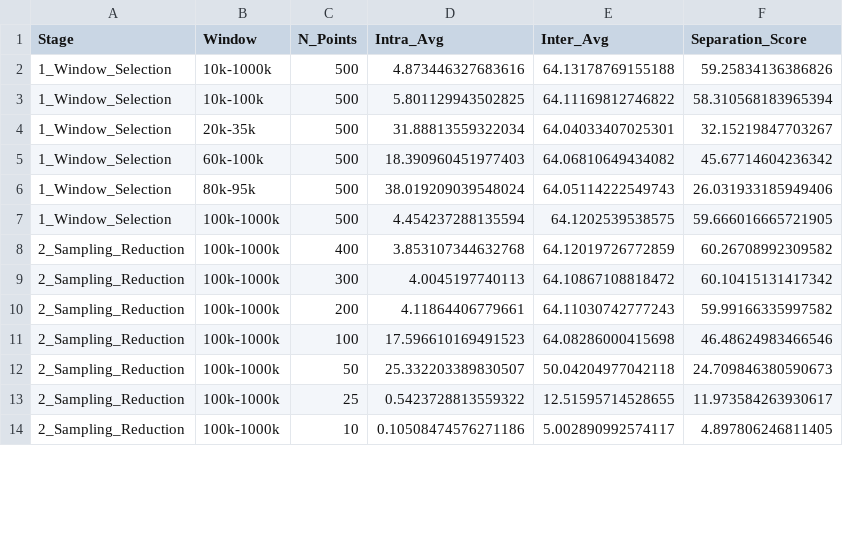
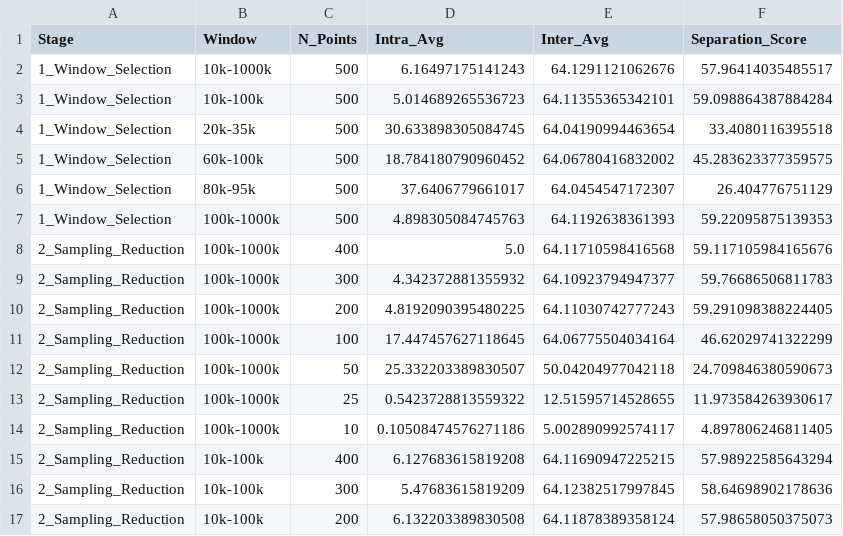
Before and after one commit to CEISCA-VT/Dual-subspace-SHM, a CSV file: 01_256reports_optimization/optimization_results_128bit.csv, drawn as a sheet; only a part is shown; the diff covers the shown part only.

Commit message:
results for optimization

```diff
--- a/01_256reports_optimization/optimization_results_128bit.csv
+++ b/01_256reports_optimization/optimization_results_128bit.csv
@@ -1,12 +1,12 @@
 Stage,Window,N_Points,Intra_Avg,Inter_Avg,Separation_Score
-1_Window_Selection,10k-1000k,500,4.873446327683616,64.13178769155188,59.25834136386826
-1_Window_Selection,10k-100k,500,5.801129943502825,64.11169812746822,58.310568183965394
-1_Window_Selection,20k-35k,500,31.88813559322034,64.04033407025301,32.15219847703267
-1_Window_Selection,60k-100k,500,18.390960451977403,64.06810649434082,45.67714604236342
-1_Window_Selection,80k-95k,500,38.019209039548024,64.05114222549743,26.031933185949406
-1_Window_Selection,100k-1000k,500,4.454237288135594,64.1202539538575,59.666016665721905
-2_Sampling_Reduction,100k-1000k,400,3.853107344632768,64.12019726772859,60.26708992309582
-2_Sampling_Reduction,100k-1000k,300,4.0045197740113,64.10867108818472,60.10415131417342
-2_Sampling_Reduction,100k-1000k,200,4.11864406779661,64.11030742777243,59.99166335997582
-2_Sampling_Reduction,100k-1000k,100,17.596610169491523,64.08286000415698,46.48624983466546
+1_Window_Selection,10k-1000k,500,6.16497175141243,64.1291121062676,57.96414035485517
+1_Window_Selection,10k-100k,500,5.014689265536723,64.11355365342101,59.098864387884284
+1_Window_Selection,20k-35k,500,30.633898305084745,64.04190994463654,33.4080116395518
+1_Window_Selection,60k-100k,500,18.784180790960452,64.06780416832002,45.283623377359575
+1_Window_Selection,80k-95k,500,37.6406779661017,64.0454547172307,26.404776751129
+1_Window_Selection,100k-1000k,500,4.898305084745763,64.1192638361393,59.22095875139353
+2_Sampling_Reduction,100k-1000k,400,5.0,64.11710598416568,59.117105984165676
+2_Sampling_Reduction,100k-1000k,300,4.342372881355932,64.10923794947377,59.76686506811783
+2_Sampling_Reduction,100k-1000k,200,4.8192090395480225,64.11030742777243,59.291098388224405
+2_Sampling_Reduction,100k-1000k,100,17.447457627118645,64.06775504034164,46.62029741322299
 2_Sampling_Reduction,100k-1000k,50,25.332203389830507,50.04204977042118,24.709846380590673
@@ -14 +14,4 @@ Stage,Window,N_Points,Intra_Avg,Inter_Avg,Separation_Score
 2_Sampling_Reduction,100k-1000k,10,0.10508474576271186,5.002890992574117,4.897806246811405
+2_Sampling_Reduction,10k-100k,400,6.127683615819208,64.11690947225215,57.98922585643294
+2_Sampling_Reduction,10k-100k,300,5.47683615819209,64.12382517997845,58.64698902178636
+2_Sampling_Reduction,10k-100k,200,6.132203389830508,64.11878389358124,57.98658050375073
```
Also changed, not shown: 1 added row, 4 removed rows, 3 moved rows and 12 edited cells elsewhere in this file, 01_256reports_optimization/optimization_results_256bit.csv, 01_256reports_optimization/optimization_results_64bit.csv, 37 other files.
